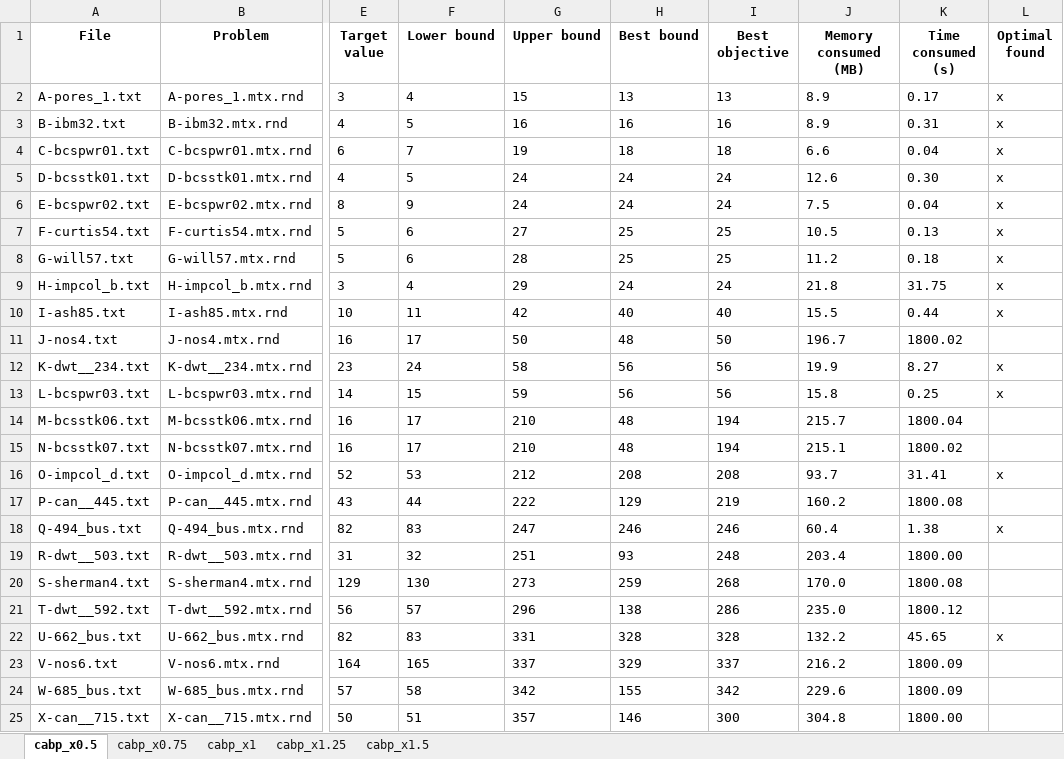
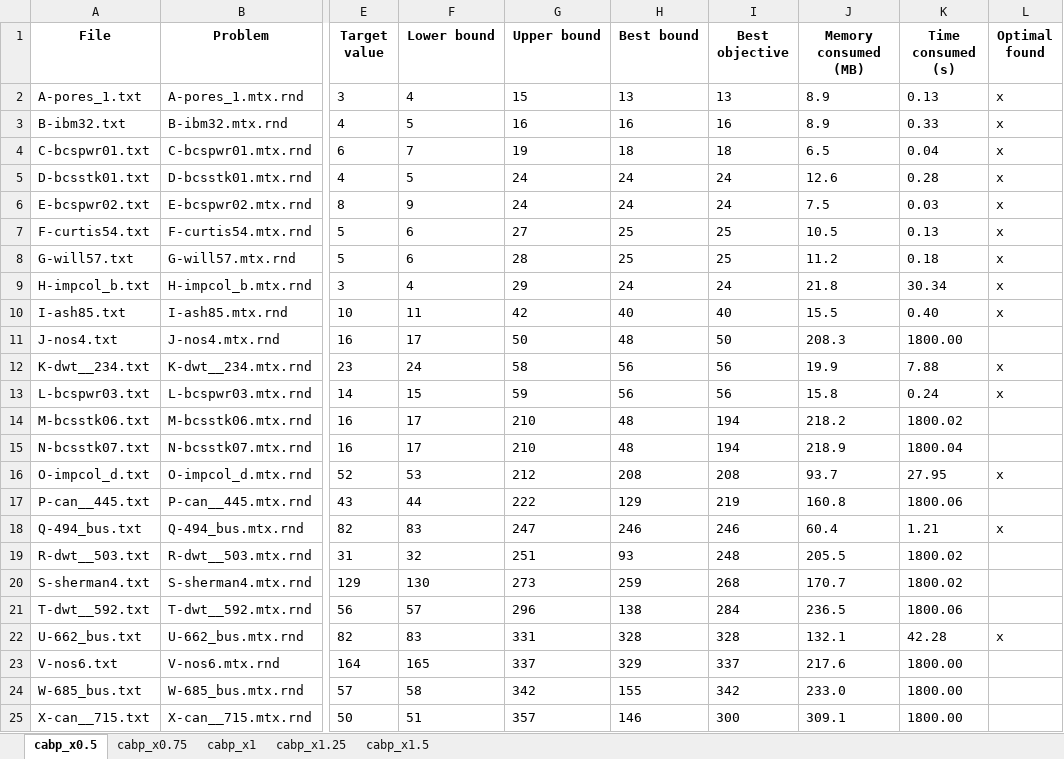
Before and after one commit to TruongXuanHieu-H/CPLEX-CP-for-MinSpanLabeling, an Excel workbook: experiments/results/cabp/cplex-cp-cabp.xlsx, sheet cabp_x0.5, drawn as a sheet; only a part is shown, gaps mark what is left out; values as stored, in another font and other column widths than the file's, no borders; the diff names each change by its address in the sheet, - before the commit and + after, or states it on an @@ line.

```diff
--- a/experiments/results/cabp/cplex-cp-cabp.xlsx (sheet cabp_x0.5)
+++ b/experiments/results/cabp/cplex-cp-cabp.xlsx (sheet cabp_x0.5)
-K2 (Time consumed (s)): 0.17
+K2 (Time consumed (s)): 0.13
-K3 (Time consumed (s)): 0.31
+K3 (Time consumed (s)): 0.33
-J4 (Memory consumed (MB)): 6.6
+J4 (Memory consumed (MB)): 6.5
-K5 (Time consumed (s)): 0.30
+K5 (Time consumed (s)): 0.28
-K6 (Time consumed (s)): 0.04
+K6 (Time consumed (s)): 0.03
-K9 (Time consumed (s)): 31.75
+K9 (Time consumed (s)): 30.34
-K10 (Time consumed (s)): 0.44
+K10 (Time consumed (s)): 0.40
-J11 (Memory consumed (MB)): 196.7
+J11 (Memory consumed (MB)): 208.3
-K11 (Time consumed (s)): 1800.02
+K11 (Time consumed (s)): 1800.00
-K12 (Time consumed (s)): 8.27
+K12 (Time consumed (s)): 7.88
-K13 (Time consumed (s)): 0.25
+K13 (Time consumed (s)): 0.24
-J14 (Memory consumed (MB)): 215.7
+J14 (Memory consumed (MB)): 218.2
-K14 (Time consumed (s)): 1800.04
+K14 (Time consumed (s)): 1800.02
-J15 (Memory consumed (MB)): 215.1
+J15 (Memory consumed (MB)): 218.9
-K15 (Time consumed (s)): 1800.02
+K15 (Time consumed (s)): 1800.04
-K16 (Time consumed (s)): 31.41
+K16 (Time consumed (s)): 27.95
-J17 (Memory consumed (MB)): 160.2
+J17 (Memory consumed (MB)): 160.8
-K17 (Time consumed (s)): 1800.08
+K17 (Time consumed (s)): 1800.06
-K18 (Time consumed (s)): 1.38
+K18 (Time consumed (s)): 1.21
-J19 (Memory consumed (MB)): 203.4
+J19 (Memory consumed (MB)): 205.5
-K19 (Time consumed (s)): 1800.00
+K19 (Time consumed (s)): 1800.02
-J20 (Memory consumed (MB)): 170.0
+J20 (Memory consumed (MB)): 170.7
-K20 (Time consumed (s)): 1800.08
+K20 (Time consumed (s)): 1800.02
-I21 (Best objective): 286
+I21 (Best objective): 284
-J21 (Memory consumed (MB)): 235.0
+J21 (Memory consumed (MB)): 236.5
-K21 (Time consumed (s)): 1800.12
+K21 (Time consumed (s)): 1800.06
-J22 (Memory consumed (MB)): 132.2
+J22 (Memory consumed (MB)): 132.1
-K22 (Time consumed (s)): 45.65
+K22 (Time consumed (s)): 42.28
-J23 (Memory consumed (MB)): 216.2
+J23 (Memory consumed (MB)): 217.6
-K23:K24 (Time consumed (s)): 1800.09
+K23:K24 (Time consumed (s)): 1800.00
-J24 (Memory consumed (MB)): 229.6
+J24 (Memory consumed (MB)): 233.0
-J25 (Memory consumed (MB)): 304.8
+J25 (Memory consumed (MB)): 309.1
```
Also changed, not shown: sheet cabp_x1, sheet cabp_x1.25, sheet cabp_x1.5, sheet cabp_x0.75, experiments/results/abp/cplex-cp-abp.xlsx.
